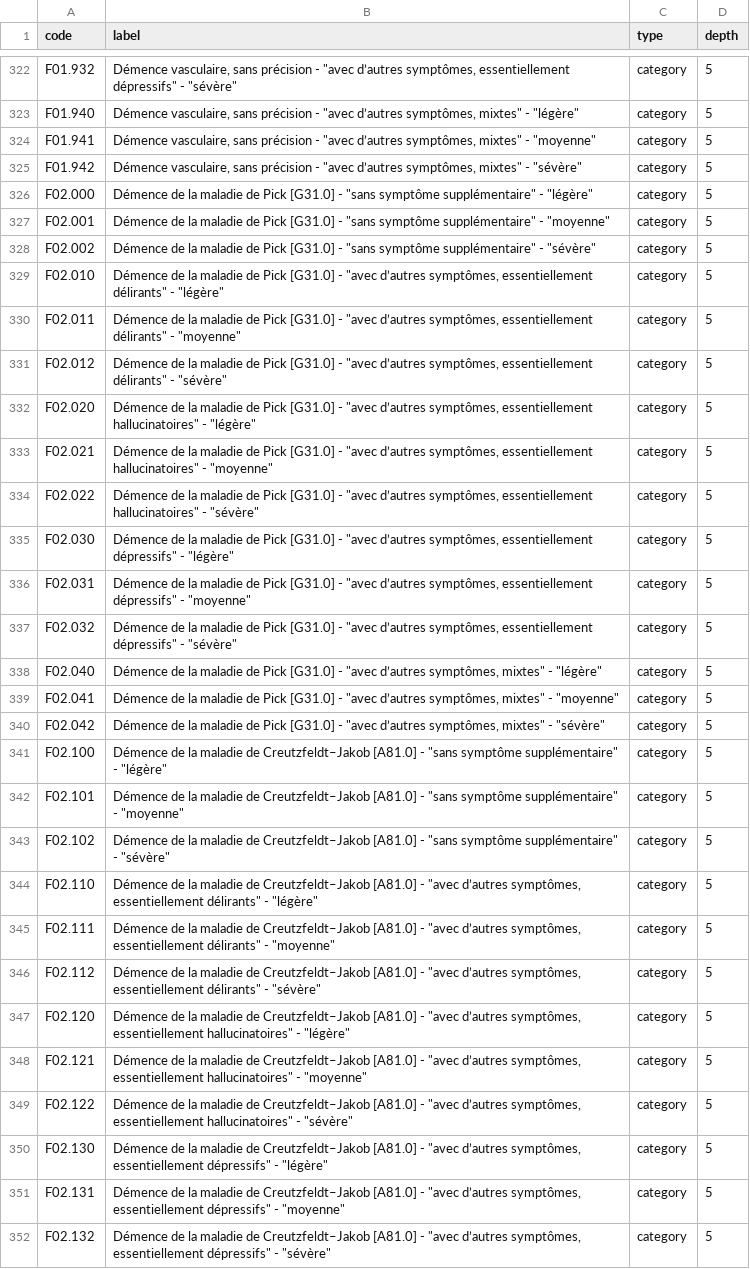
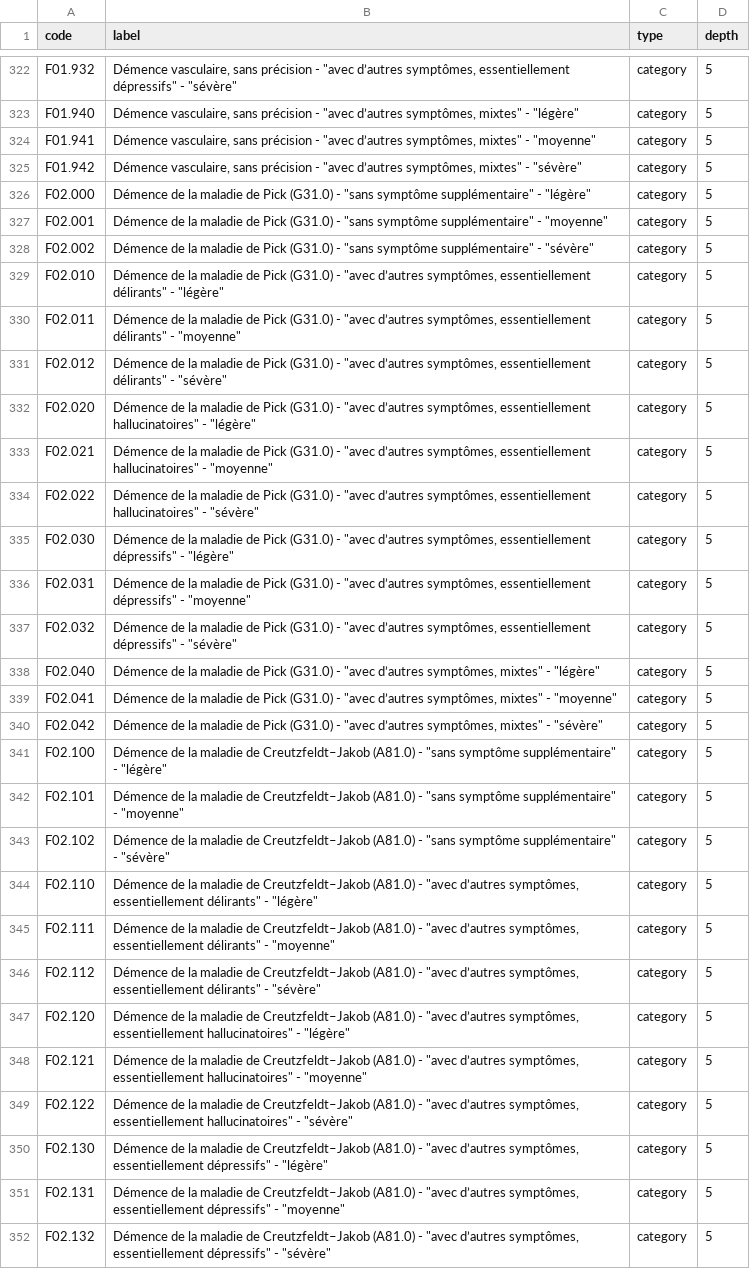
Before and after one commit to 24p11/recode-icd, a CSV file: reports/post_2006_codes.csv, drawn as a sheet; only a part is shown, gaps mark what is left out; the diff covers the shown part only; the diff names each change by its address in the sheet, - before the commit and + after, or states it on an @@ line.

```diff
--- a/reports/post_2006_codes.csv
+++ b/reports/post_2006_codes.csv
-B326 (label): …de Pick [G31.0] - "sans…
+B326 (label): …de Pick (G31.0) - "sans…
-B327 (label): …de Pick [G31.0] - "sans…
+B327 (label): …de Pick (G31.0) - "sans…
-B328 (label): …de Pick [G31.0] - "sans…
+B328 (label): …de Pick (G31.0) - "sans…
-B329 (label): …de Pick [G31.0] - "avec…
+B329 (label): …de Pick (G31.0) - "avec…
-B330 (label): …de Pick [G31.0] - "avec…
+B330 (label): …de Pick (G31.0) - "avec…
-B331 (label): …de Pick [G31.0] - "avec…
+B331 (label): …de Pick (G31.0) - "avec…
-B332 (label): …de Pick [G31.0] - "avec…
+B332 (label): …de Pick (G31.0) - "avec…
-B333 (label): …de Pick [G31.0] - "avec…
+B333 (label): …de Pick (G31.0) - "avec…
-B334 (label): …de Pick [G31.0] - "avec…
+B334 (label): …de Pick (G31.0) - "avec…
-B335 (label): …de Pick [G31.0] - "avec…
+B335 (label): …de Pick (G31.0) - "avec…
-B336 (label): …de Pick [G31.0] - "avec…
+B336 (label): …de Pick (G31.0) - "avec…
-B337 (label): …de Pick [G31.0] - "avec…
+B337 (label): …de Pick (G31.0) - "avec…
-B338 (label): …de Pick [G31.0] - "avec…
+B338 (label): …de Pick (G31.0) - "avec…
-B339 (label): …de Pick [G31.0] - "avec…
+B339 (label): …de Pick (G31.0) - "avec…
-B340 (label): …de Pick [G31.0] - "avec…
+B340 (label): …de Pick (G31.0) - "avec…
-B341 (label): …de Creutzfeldt–Jakob [A81.0] - "sans…
+B341 (label): …de Creutzfeldt–Jakob (A81.0) - "sans…
-B342 (label): …de Creutzfeldt–Jakob [A81.0] - "sans…
+B342 (label): …de Creutzfeldt–Jakob (A81.0) - "sans…
-B343 (label): …de Creutzfeldt–Jakob [A81.0] - "sans…
+B343 (label): …de Creutzfeldt–Jakob (A81.0) - "sans…
-B344 (label): …de Creutzfeldt–Jakob [A81.0] - "avec…
+B344 (label): …de Creutzfeldt–Jakob (A81.0) - "avec…
-B345 (label): …de Creutzfeldt–Jakob [A81.0] - "avec…
+B345 (label): …de Creutzfeldt–Jakob (A81.0) - "avec…
-B346 (label): …de Creutzfeldt–Jakob [A81.0] - "avec…
+B346 (label): …de Creutzfeldt–Jakob (A81.0) - "avec…
-B347 (label): …de Creutzfeldt–Jakob [A81.0] - "avec…
+B347 (label): …de Creutzfeldt–Jakob (A81.0) - "avec…
-B348 (label): …de Creutzfeldt–Jakob [A81.0] - "avec…
+B348 (label): …de Creutzfeldt–Jakob (A81.0) - "avec…
-B349 (label): …de Creutzfeldt–Jakob [A81.0] - "avec…
+B349 (label): …de Creutzfeldt–Jakob (A81.0) - "avec…
-B350 (label): …de Creutzfeldt–Jakob [A81.0] - "avec…
+B350 (label): …de Creutzfeldt–Jakob (A81.0) - "avec…
-B351 (label): …de Creutzfeldt–Jakob [A81.0] - "avec…
+B351 (label): …de Creutzfeldt–Jakob (A81.0) - "avec…
-B352 (label): …de Creutzfeldt–Jakob [A81.0] - "avec…
+B352 (label): …de Creutzfeldt–Jakob (A81.0) - "avec…
```
Also changed, not shown: 148 edited cells elsewhere in this file, reports/curation_applied.csv, reports/external_overlaps.csv, 22 other files.
